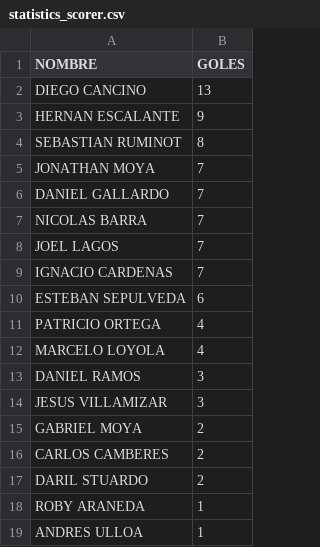
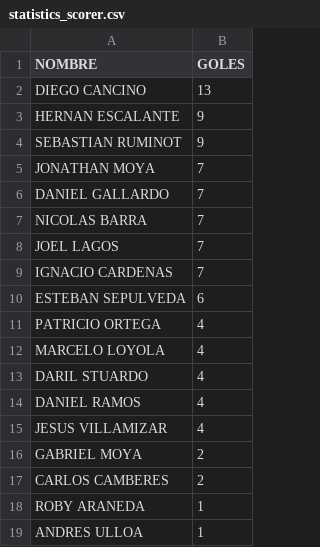
Before and after one commit to hescalag-web/barbarosfc, a CSV file: docs/statistics_scorer.csv, drawn as a sheet.

```diff
--- a/docs/statistics_scorer.csv
+++ b/docs/statistics_scorer.csv
@@ -3,3 +3,3 @@ DIEGO CANCINO,13
 HERNAN ESCALANTE,9
-SEBASTIAN RUMINOT,8
+SEBASTIAN RUMINOT,9
 JONATHAN MOYA,7
@@ -12,7 +12,7 @@ PATRICIO ORTEGA,4
 MARCELO LOYOLA,4
-DANIEL RAMOS,3
-JESUS VILLAMIZAR,3
+DARIL STUARDO,4
+DANIEL RAMOS,4
+JESUS VILLAMIZAR,4
 GABRIEL MOYA,2
 CARLOS CAMBERES,2
-DARIL STUARDO,2
 ROBY ARANEDA,1
```
Also changed, not shown: docs/fixture_current_tournament_entretiempoApertura2026.csv, docs/statistics.csv, 1 other file.
